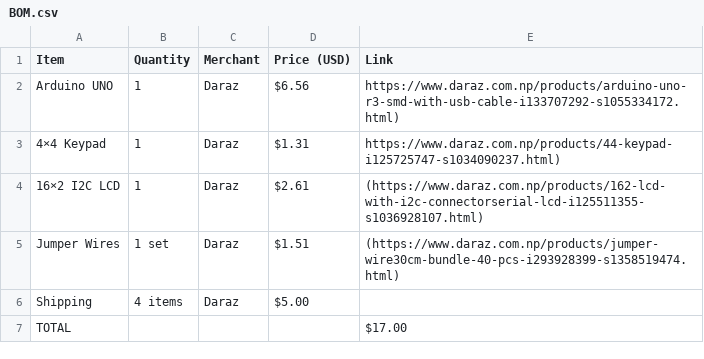
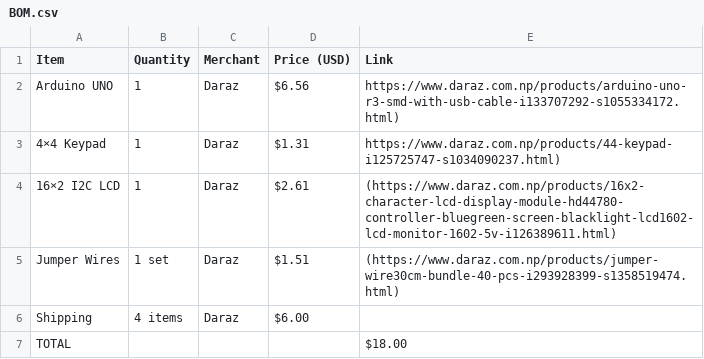
Before and after one commit to backup-himanshu-dev/Digit_YSWS_Calculator, a CSV file: BOM.csv, drawn as a sheet.

Commit message:
Update BOM.csv

```diff
--- a/BOM.csv
+++ b/BOM.csv
@@ -3,5 +3,5 @@ Arduino UNO,1,Daraz,$6.56,https://www.daraz.com.np/products/arduino-uno-r3-smd-w
 4×4 Keypad,1,Daraz,$1.31,https://www.daraz.com.np/products/44-keypad-i125725747-s1034090237.html)
-16×2 I2C LCD,1,Daraz,$2.61,(https://www.daraz.com.np/products/162-lcd-with-i2c-connectorserial-lcd-i125511355-s1036928107.html)
+16×2 I2C LCD,1,Daraz,$2.61,(https://www.daraz.com.np/products/16x2-character-lcd-display-module-hd44780-controller-bluegreen-screen-blacklight-lcd1602-lcd-monitor-1602-5v-i126389611.html)
 Jumper Wires,1 set,Daraz,$1.51,(https://www.daraz.com.np/products/jumper-wire30cm-bundle-40-pcs-i293928399-s1358519474.html)
-Shipping,4 items,Daraz,$5.00,
-TOTAL,,,,$17.00
+Shipping,4 items,Daraz,$6.00,
+TOTAL,,,,$18.00
```
